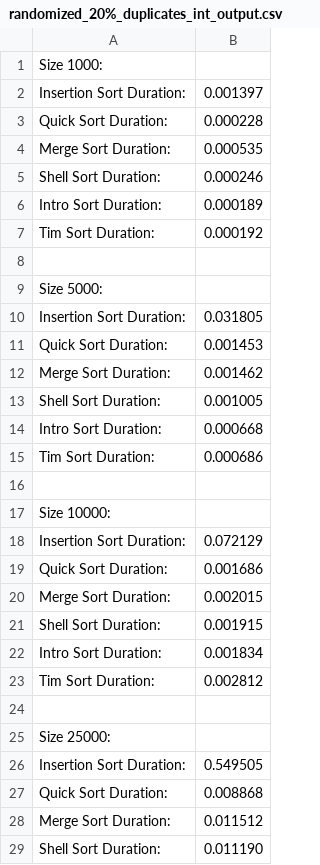
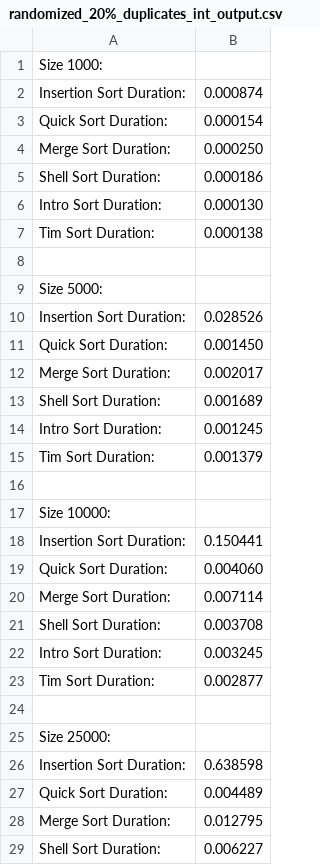
Before and after one commit to smu-cs-3353/22s-pa02-mastersofgoogle, a CSV file: output/randomized_20%_duplicates_int_output.csv, drawn as a sheet; only a part is shown; the diff covers the shown part only.

```diff
--- a/output/randomized_20%_duplicates_int_output.csv
+++ b/output/randomized_20%_duplicates_int_output.csv
@@ -1,29 +1,29 @@
 Size 1000:
-Insertion Sort Duration: ,0.001397
-Quick Sort Duration: ,0.000228
-Merge Sort Duration: ,0.000535
-Shell Sort Duration: ,0.000246
-Intro Sort Duration: ,0.000189
-Tim Sort Duration: ,0.000192
+Insertion Sort Duration: ,0.000874
+Quick Sort Duration: ,0.000154
+Merge Sort Duration: ,0.000250
+Shell Sort Duration: ,0.000186
+Intro Sort Duration: ,0.000130
+Tim Sort Duration: ,0.000138
 
 Size 5000:
-Insertion Sort Duration: ,0.031805
-Quick Sort Duration: ,0.001453
-Merge Sort Duration: ,0.001462
-Shell Sort Duration: ,0.001005
-Intro Sort Duration: ,0.000668
-Tim Sort Duration: ,0.000686
+Insertion Sort Duration: ,0.028526
+Quick Sort Duration: ,0.001450
+Merge Sort Duration: ,0.002017
+Shell Sort Duration: ,0.001689
+Intro Sort Duration: ,0.001245
+Tim Sort Duration: ,0.001379
 
 Size 10000:
-Insertion Sort Duration: ,0.072129
-Quick Sort Duration: ,0.001686
-Merge Sort Duration: ,0.002015
-Shell Sort Duration: ,0.001915
-Intro Sort Duration: ,0.001834
-Tim Sort Duration: ,0.002812
+Insertion Sort Duration: ,0.150441
+Quick Sort Duration: ,0.004060
+Merge Sort Duration: ,0.007114
+Shell Sort Duration: ,0.003708
+Intro Sort Duration: ,0.003245
+Tim Sort Duration: ,0.002877
 
 Size 25000:
-Insertion Sort Duration: ,0.549505
-Quick Sort Duration: ,0.008868
-Merge Sort Duration: ,0.011512
-Shell Sort Duration: ,0.011190
+Insertion Sort Duration: ,0.638598
+Quick Sort Duration: ,0.004489
+Merge Sort Duration: ,0.012795
+Shell Sort Duration: ,0.006227
```
Also changed, not shown: 14 edited cells elsewhere in this file, output/60%_sorted_no_duplicates_int_output.csv, output/60%_sorted_no_duplicates_string_output.csv, 11 other files.
